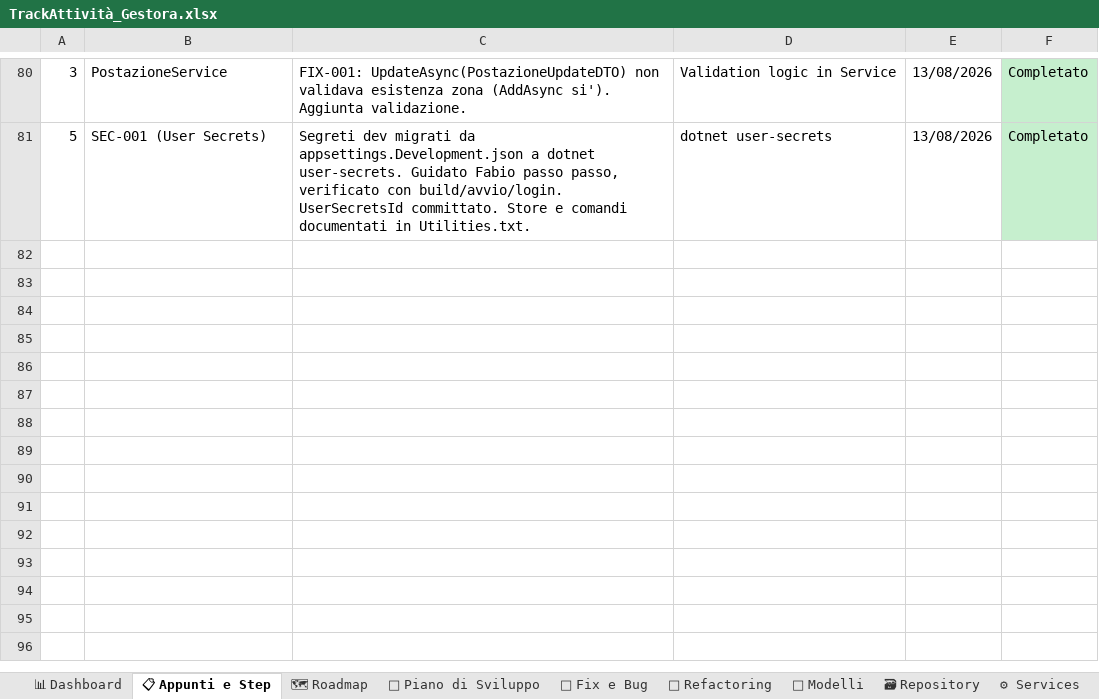
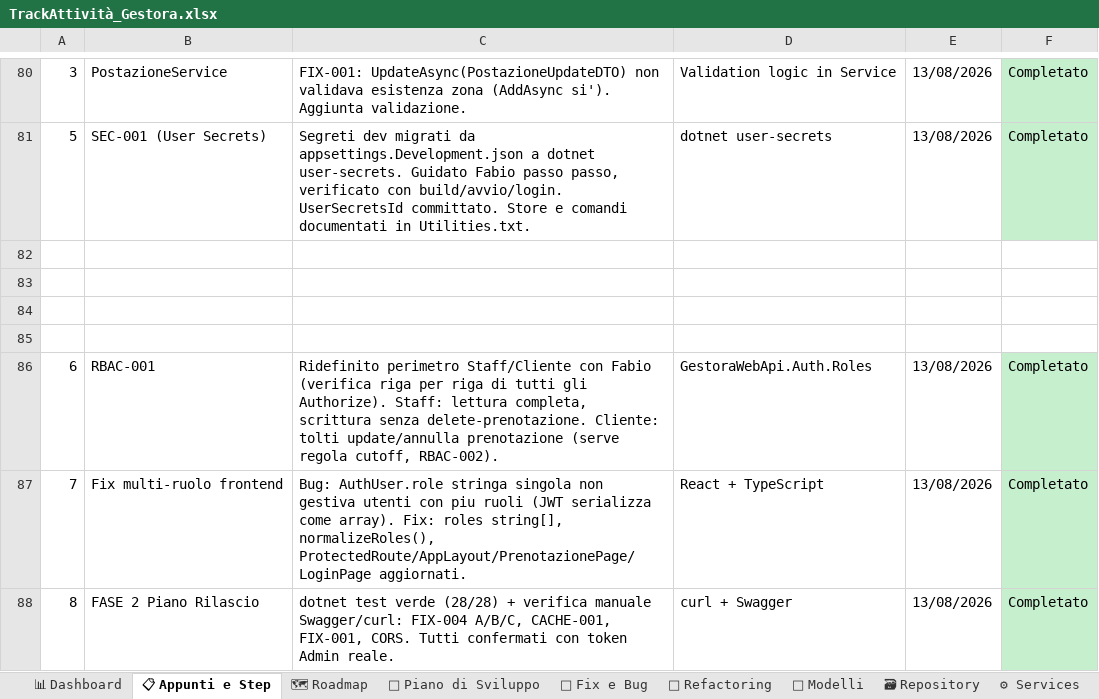
Before and after one commit to iacurtofabio-ui/Gestora-Project, an Excel workbook: TrackAttività_Gestora.xlsx, sheet 📋 Appunti e Step, drawn as a sheet; only a part is shown, gaps mark what is left out; values as stored, in another font and other column widths than the file's, no borders; the diff names each change by its address in the sheet, - before the commit and + after, or states it on an @@ line.

```diff
--- a/TrackAttività_Gestora.xlsx (sheet 📋 Appunti e Step)
+++ b/TrackAttività_Gestora.xlsx (sheet 📋 Appunti e Step)
+row 82: (empty)
+row 83: (empty)
+row 84: (empty)
+row 85: (empty)
+row 86: 6 | RBAC-001 | Ridefinito perimetro Staff/Cliente con Fabio (verifica riga per riga di tutti gli Authorize). Staff: lettura completa, scrittura senza delete-prenotazione. Cliente: tolti update/annulla prenotazione (serve regola cutoff, RBAC-002). | GestoraWebApi.Auth.Roles | 13/08/2026 | Completato
+row 87: 7 | Fix multi-ruolo frontend | Bug: AuthUser.role stringa singola non gestiva utenti con piu ruoli (JWT serializza come array). Fix: roles string[], normalizeRoles(), ProtectedRoute/AppLayout/PrenotazionePage/LoginPage aggiornati. | React + TypeScript | 13/08/2026 | Completato
+row 88: 8 | FASE 2 Piano Rilascio | dotnet test verde (28/28) + verifica manuale Swagger/curl: FIX-004 A/B/C, CACHE-001, FIX-001, CORS. Tutti confermati con token Admin reale. | curl + Swagger | 13/08/2026 | Completato
```
Also changed, not shown: 1 other file.
